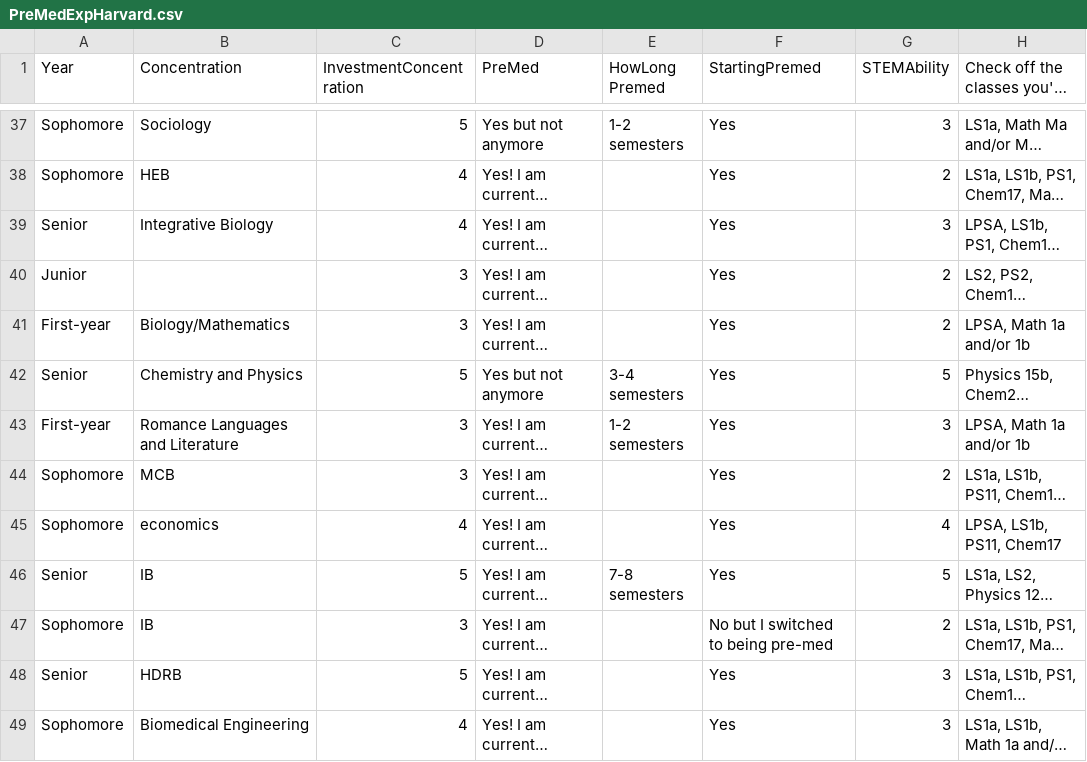
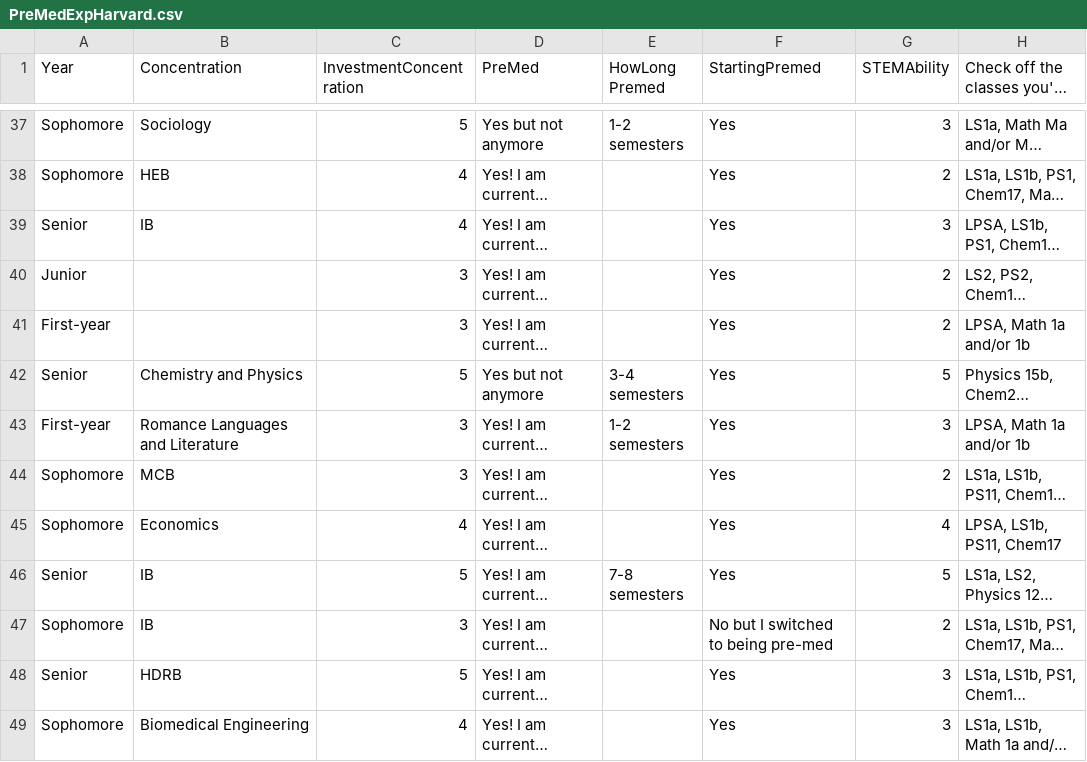
Before and after one commit to AakritiPrasai/PreMedExperiencesHarvard, a CSV file: PreMedExpHarvard.csv, drawn as a sheet; only a part is shown, gaps mark what is left out; long unchanged cells end in …; the diff covers the shown part only; the diff names each change by its address in the sheet, - before the commit and + after, or states it on an @@ line.

Commit message:
Add files via upload

```diff
--- a/PreMedExpHarvard.csv
+++ b/PreMedExpHarvard.csv
-B39 (Concentration): Integrative Biology
+B39 (Concentration): IB
-B41 (Concentration): Biology/Mathematics
+B41 (Concentration): (empty)
-B45 (Concentration): economics
+B45 (Concentration): Economics
```
Also changed, not shown: 17 edited cells elsewhere in this file.
